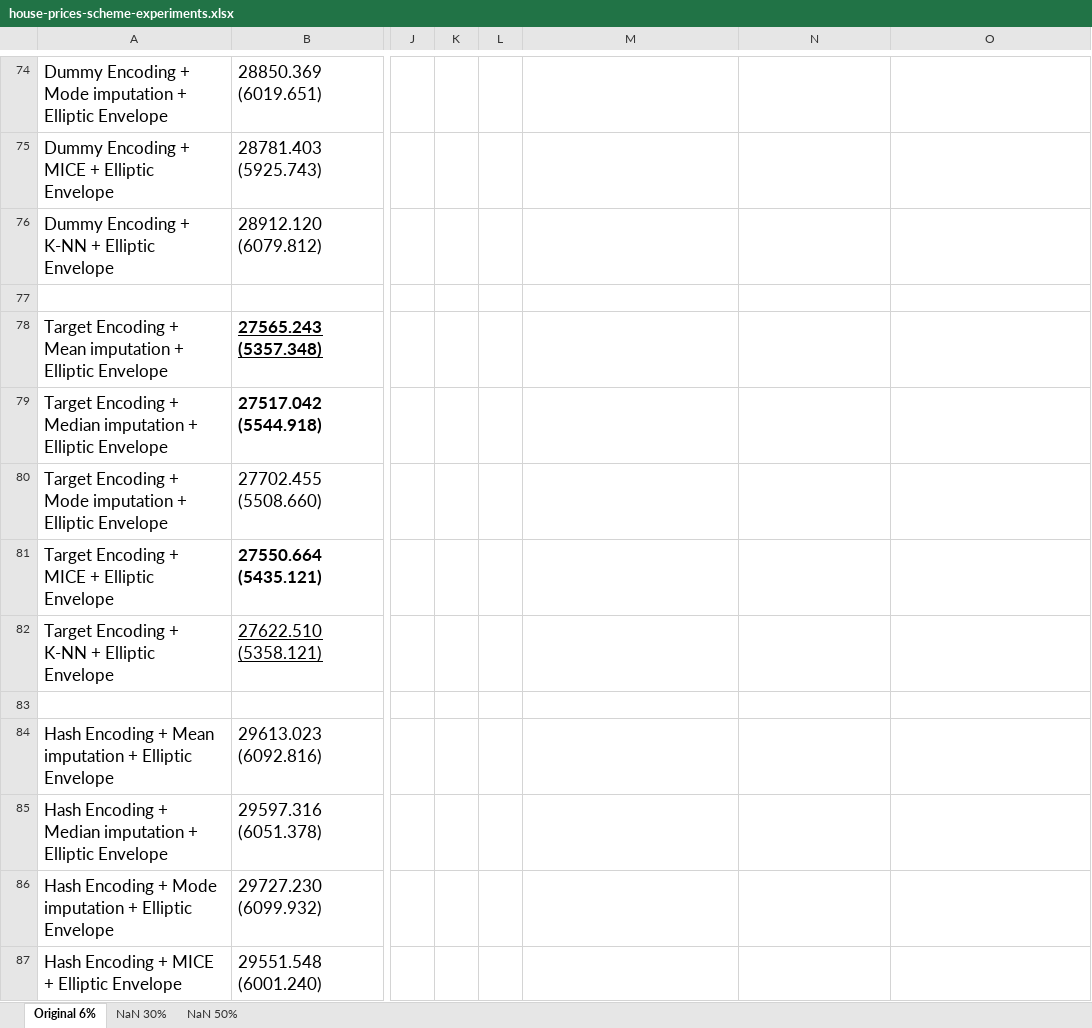
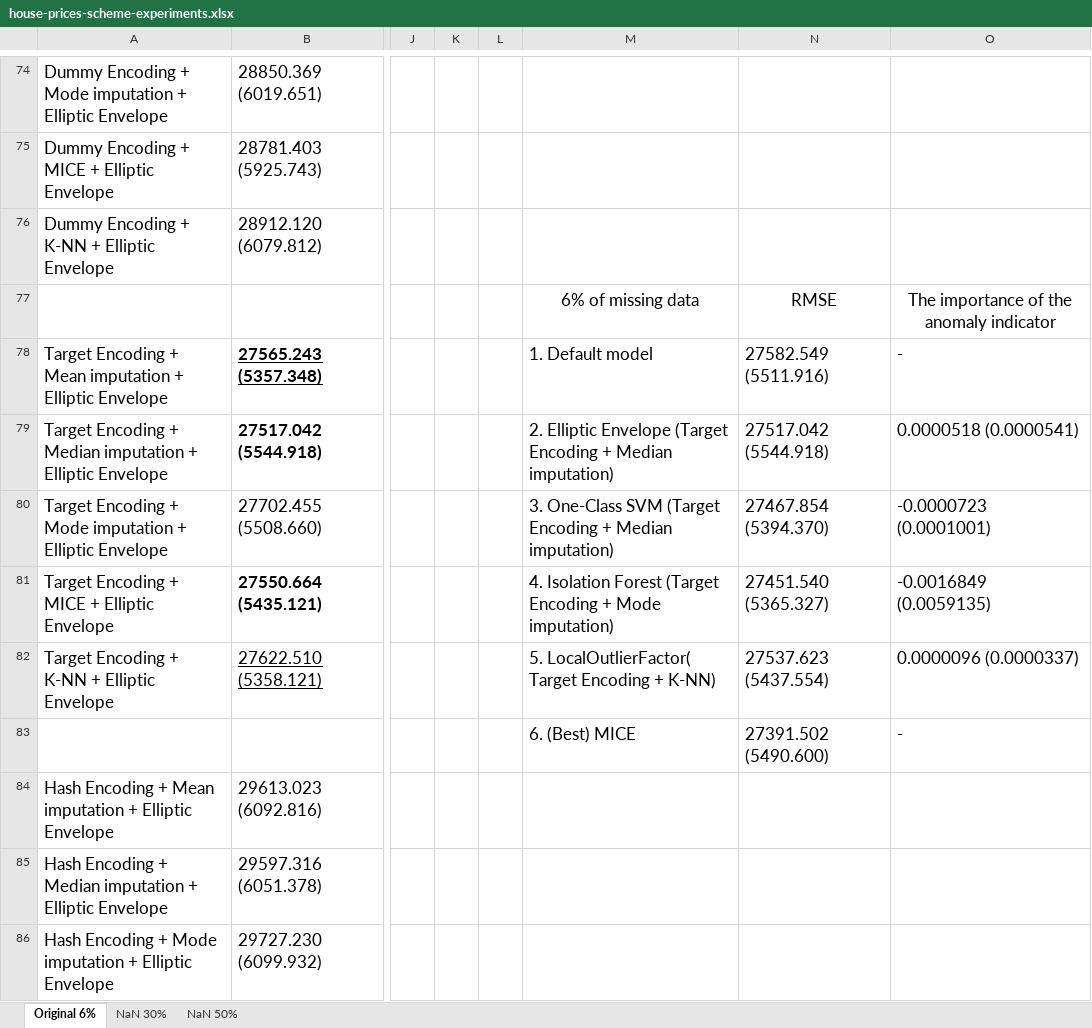
Before and after one commit to george-nigm/Improvements-to-ML-algorithms, an Excel workbook: house-prices-scheme-experiments.xlsx, sheet Original 6%, drawn as a sheet; only a part is shown, gaps mark what is left out; the shorter side is filled out with more unchanged rows; values as stored, in another font and other column widths than the file's, no borders; rows hold the shown columns only; the diff names each change by its address in the sheet, - before the commit and + after, or states it on an @@ line.

Commit message:
Added best models combination

```diff
--- a/house-prices-scheme-experiments.xlsx (sheet Original 6%)
+++ b/house-prices-scheme-experiments.xlsx (sheet Original 6%)
-M77: (empty)
+M77: 6% of missing data
-N77: (empty)
+N77: RMSE
-O77: (empty)
+O77: The importance of the anomaly indicator
-M78: (empty)
+M78: 1. Default model
-N78: (empty)
+N78: 27582.549 (5511.916)
-O78: (empty)
+O78: -
-M79: (empty)
+M79: 2. Elliptic Envelope (Target Encoding + Median imputation)
-N79: (empty)
+N79: 27517.042 (5544.918)
-O79: (empty)
+O79: 0.0000518 (0.0000541)
-M80: (empty)
+M80: 3. One-Class SVM (Target Encoding + Median imputation)
-N80: (empty)
+N80: 27467.854 (5394.370)
-O80: (empty)
+O80: -0.0000723 (0.0001001)
-M81: (empty)
+M81: 4. Isolation Forest (Target Encoding + Mode imputation)
-N81: (empty)
+N81: 27451.540 (5365.327)
-O81: (empty)
+O81: -0.0016849 (0.0059135)
-M82: (empty)
+M82: 5. LocalOutlierFactor( Target Encoding + K-NN)
-N82: (empty)
+N82: 27537.623 (5437.554)
-O82: (empty)
+O82: 0.0000096 (0.0000337)
-row 83: (empty)
+row 83:  |  |  |  |  | 6. (Best) MICE | 27391.502 (5490.600) | -
```
Also changed, not shown: sheet NaN 30%, sheet NaN 50%.
